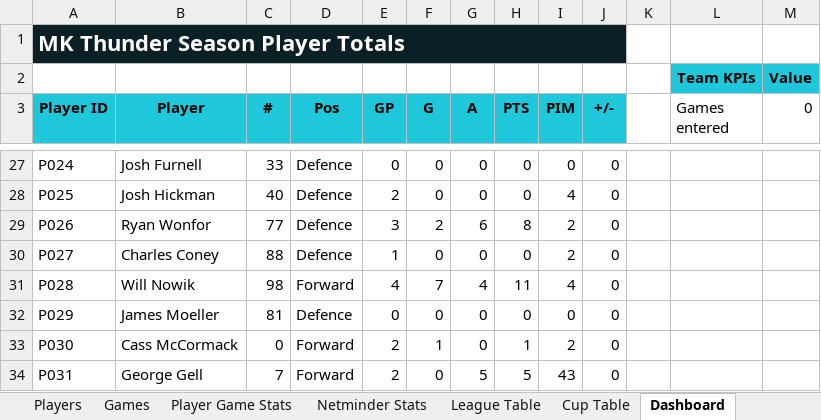
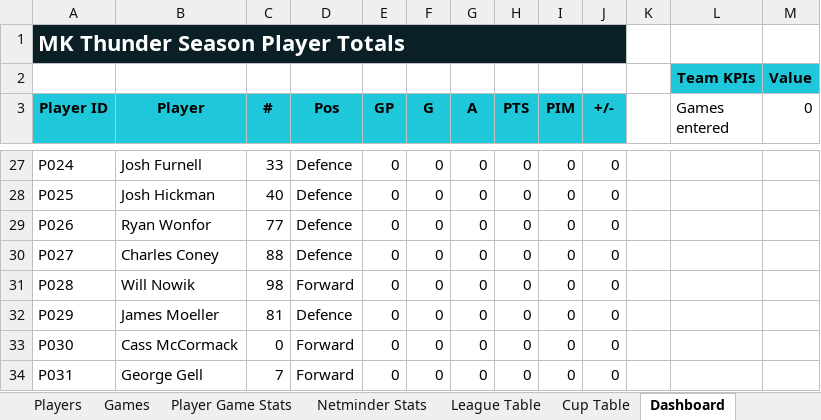
Before and after one commit to Howardmoon76/mk-thunder-stats-v2, an Excel workbook: MK_Thunder_Stats_Master.xlsx, sheet Dashboard, drawn as a sheet; only a part is shown, gaps mark what is left out; values as stored, in another font and other column widths than the file's, no borders; the diff covers the shown part only; the diff names each change by its address in the sheet, - before the commit and + after, or states it on an @@ line.

```diff
--- a/MK_Thunder_Stats_Master.xlsx (sheet Dashboard)
+++ b/MK_Thunder_Stats_Master.xlsx (sheet Dashboard)
-E28 (GP): 2
+E28 (GP): 0
-I28 (PIM): 4
+I28 (PIM): 0
-E29 (GP): 3
+E29 (GP): 0
-F29 (G): 2
+F29 (G): 0
-G29 (A): 6
+G29 (A): 0
-H29 (PTS): 8
+H29 (PTS): 0
-I29:I30 (PIM): 2
+I29:I30 (PIM): 0
-E30 (GP): 1
+E30 (GP): 0
-E31 (GP): 4
+E31 (GP): 0
-F31 (G): 7
+F31 (G): 0
-G31 (A): 4
+G31 (A): 0
-H31 (PTS): 11
+H31 (PTS): 0
-I31 (PIM): 4
+I31 (PIM): 0
-E33:E34 (GP): 2
+E33:E34 (GP): 0
-F33 (G): 1
+F33 (G): 0
-H33 (PTS): 1
+H33 (PTS): 0
-I33 (PIM): 2
+I33 (PIM): 0
-G34 (A): 5
+G34 (A): 0
-H34 (PTS): 5
+H34 (PTS): 0
-I34 (PIM): 43
+I34 (PIM): 0
```
Also changed, not shown: 38 edited cells elsewhere in this sheet, sheet Player Game Stats.
